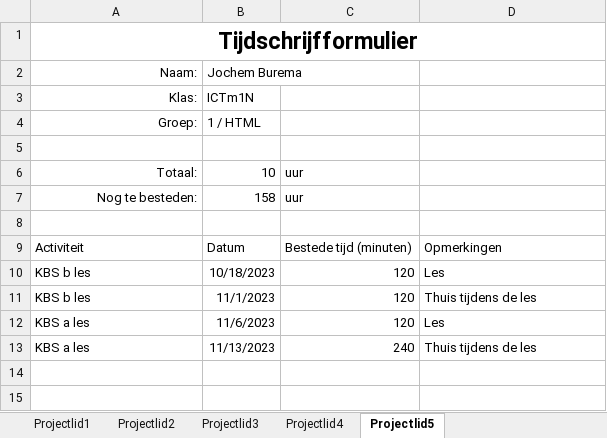
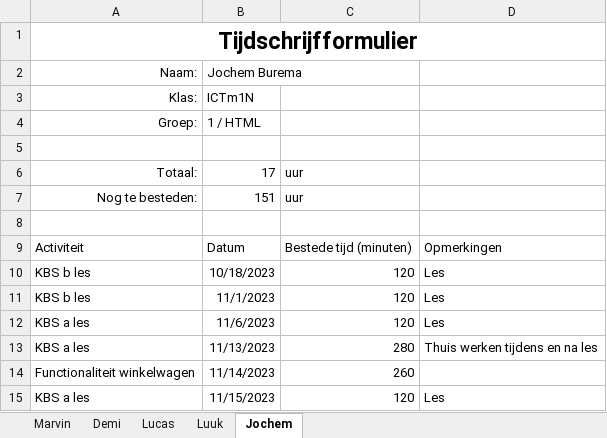
Before and after one commit to YoungSilent/nerdy_gadgets, an Excel workbook: Docs/tijd_schrijven/Tijdschrijfformulier.xlsx, sheet Jochem, drawn as a sheet; values as stored, in another font and other column widths than the file's, no borders; table styles not drawn; the diff names each change by its address in the sheet, - before the commit and + after, or states it on an @@ line.

Commit message:
Winkelwagen functionaliteit

```diff
--- a/Docs/tijd_schrijven/Tijdschrijfformulier.xlsx (sheet Jochem)
+++ b/Docs/tijd_schrijven/Tijdschrijfformulier.xlsx (sheet Jochem)
-sheet tab: Projectlid1
+sheet tab: Marvin
-sheet tab: Projectlid2
+sheet tab: Demi
-sheet tab: Projectlid3
+sheet tab: Lucas
-sheet tab: Projectlid4
+sheet tab: Luuk
-sheet tab: Projectlid5
+sheet tab: Jochem
-B6: 10
+B6: 17
-B7: 158
+B7: 151
-D11: Thuis tijdens de les
+D11: Les
-C13: 240
+C13: 280
-D13: Thuis tijdens de les
+D13: Thuis werken tijdens en na les
+row 14: Functionaliteit winkelwagen | 11/14/2023 | 260
+row 15: KBS a les | 11/15/2023 | 120 | Les
```
Also changed, not shown: sheet Marvin, sheet Demi, sheet Lucas, sheet Luuk, 9 other files.
